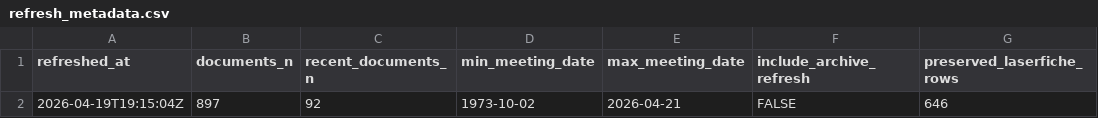
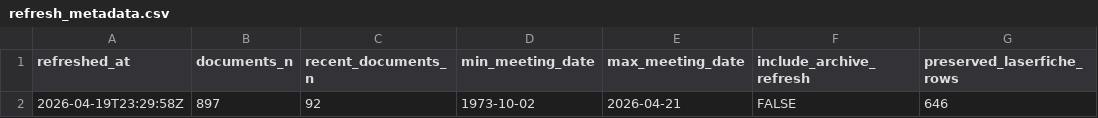
Before and after one commit to danswart/schertz_shiny_phase_2_council_agendas_minutes_packets_app, a CSV file: deploy_app/data/derived/refresh_metadata.csv, drawn as a sheet; only a part is shown; the diff names each change by its address in the sheet, - before the commit and + after, or states it on an @@ line.

```diff
--- a/deploy_app/data/derived/refresh_metadata.csv
+++ b/deploy_app/data/derived/refresh_metadata.csv
-A2 (refreshed_at): 2026-04-19T19:15:04Z
+A2 (refreshed_at): 2026-04-19T23:29:58Z
```
Also changed, not shown: deploy_app/data/derived/refresh_comparison_summary.csv, 6 other files.
